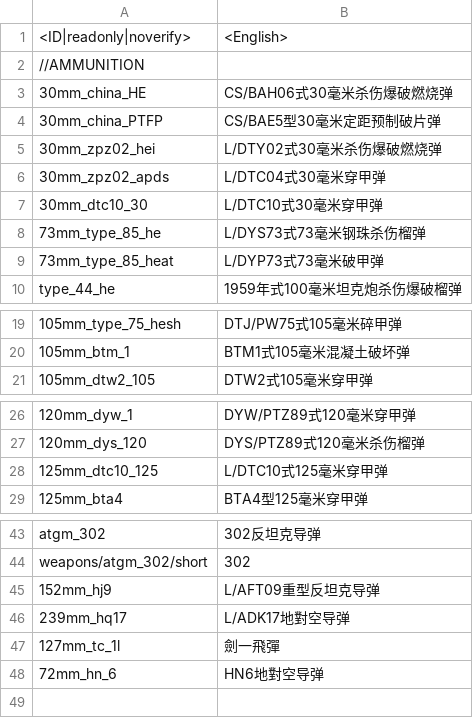
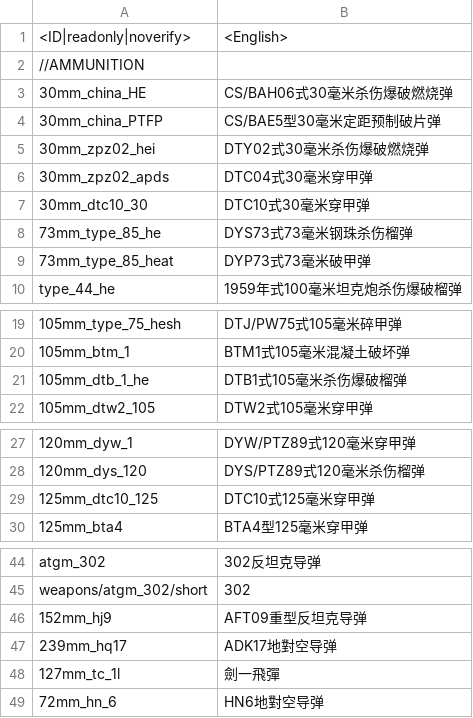
Before and after one commit to Addysaurus/lang_modding, a CSV file: packages/Package_Full_Ammo_Names_Mandarin/WTHLM_units_weaponry_full_ammo_mandarin.csv, drawn as a sheet; only a part is shown, gaps mark what is left out; addresses are those after the commit; the diff names each change by its address in the sheet, - before the commit and + after, or states it on an @@ line.

```diff
--- a/packages/Package_Full_Ammo_Names_Mandarin/WTHLM_units_weaponry_full_ammo_mandarin.csv
+++ b/packages/Package_Full_Ammo_Names_Mandarin/WTHLM_units_weaponry_full_ammo_mandarin.csv
-B5: L/DTY02式30毫米杀伤爆破燃烧弹
+B5: DTY02式30毫米杀伤爆破燃烧弹
-B6: L/DTC04式30毫米穿甲弹
+B6: DTC04式30毫米穿甲弹
-B7: L/DTC10式30毫米穿甲弹
+B7: DTC10式30毫米穿甲弹
-B8: L/DYS73式73毫米钢珠杀伤榴弹
+B8: DYS73式73毫米钢珠杀伤榴弹
-B9: L/DYP73式73毫米破甲弹
+B9: DYP73式73毫米破甲弹
+row 21: 105mm_dtb_1_he | DTB1式105毫米杀伤爆破榴弹
-B29: L/DTC10式125毫米穿甲弹
+B29: DTC10式125毫米穿甲弹
-B46: L/AFT09重型反坦克导弹
+B46: AFT09重型反坦克导弹
-B47: L/ADK17地對空导弹
+B47: ADK17地對空导弹
```
Also changed, not shown: packages/Package_Full_Mandarin/WTHLM_units_full_mandarin.csv, packages/Package_Full_Mandarin/WTHLM_units_weaponry_full_mandarin.csv, 4 other files.
